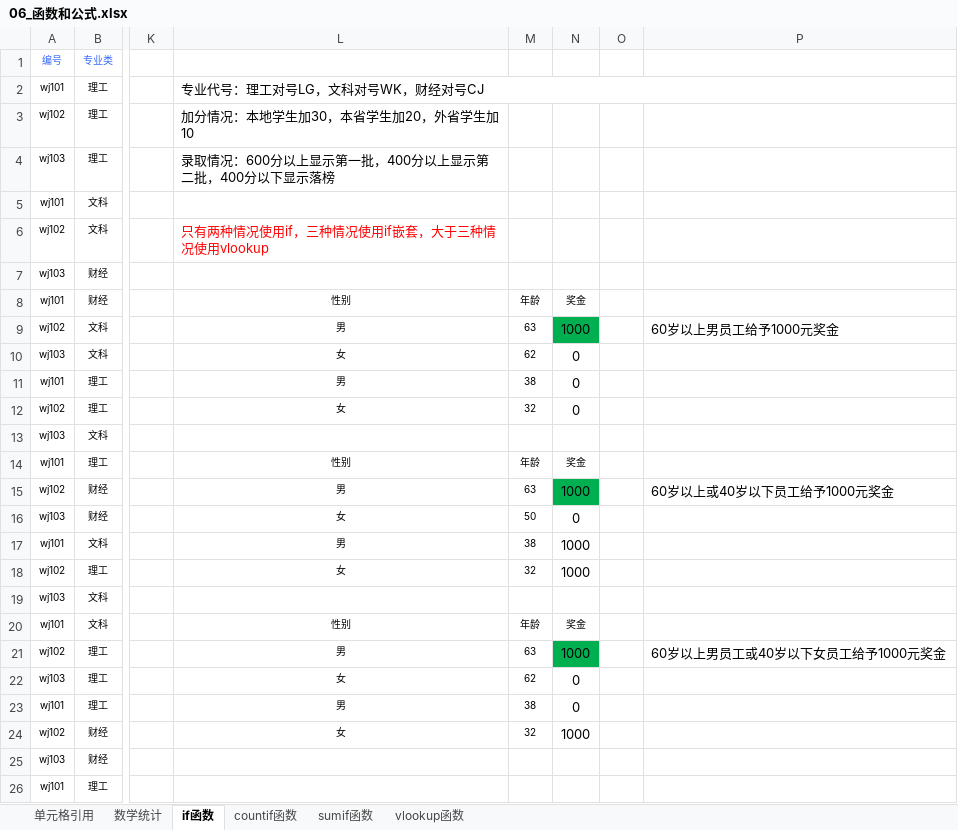
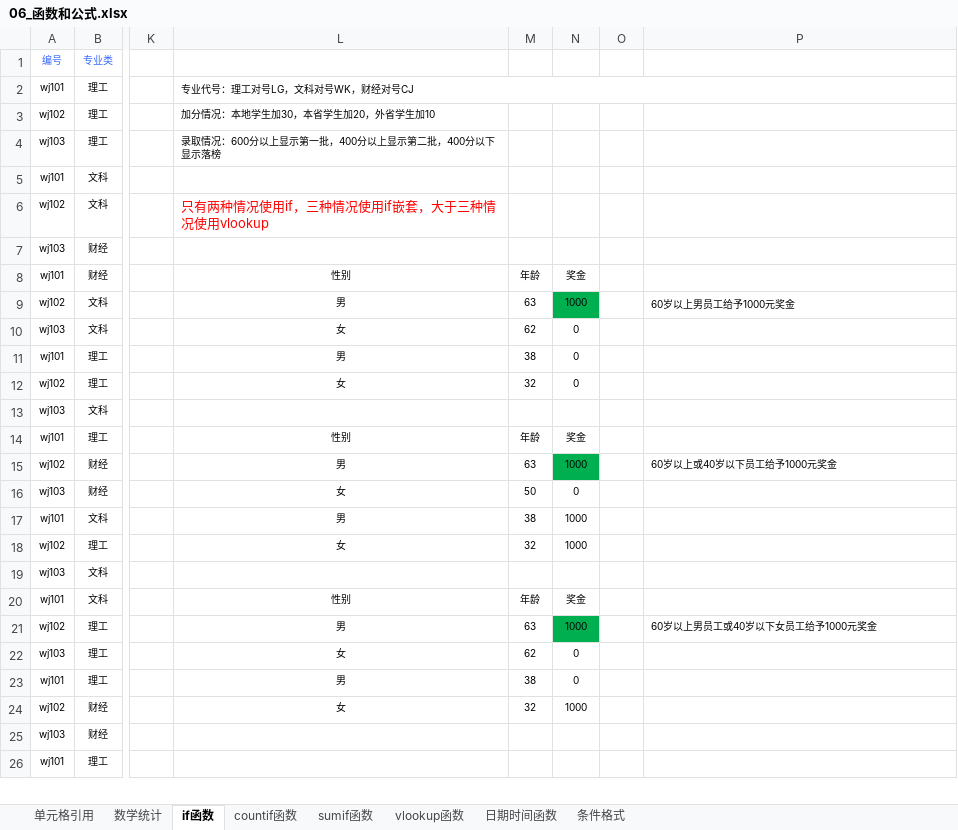
Before and after one commit to okccc/python, an Excel workbook: excel/06_函数和公式.xlsx, sheet if函数, drawn as a sheet; only a part is shown, gaps mark what is left out; values as stored, in another font and other column widths than the file's, no borders; the diff names each change by its address in the sheet, - before the commit and + after, or states it on an @@ line.

```diff
--- a/excel/06_函数和公式.xlsx (sheet if函数)
+++ b/excel/06_函数和公式.xlsx (sheet if函数)
+sheet tab: 日期时间函数
+sheet tab: 条件格式
@@ L2:L4 text size: smaller @@
@@ N9:N12 text size: smaller @@
@@ P9 text size: smaller @@
@@ N15:N18 text size: smaller @@
@@ P15 text size: smaller @@
@@ N21:N24 text size: smaller @@
@@ P21 text size: smaller @@
```
Also changed, not shown: sheet vlookup函数, sheet 单元格引用, sheet 数学统计, sheet countif函数, sheet sumif函数.
